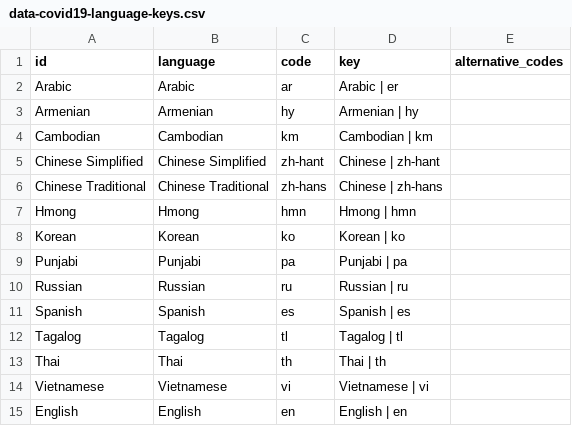
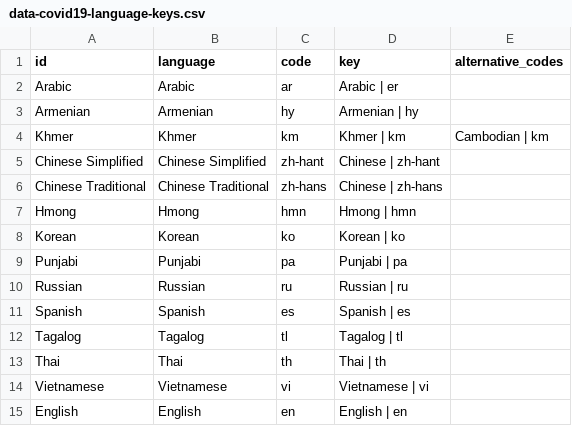
Before and after one commit to cagov/storybook-ca-gov, a CSV file: stories/web-components/cagov-reopening/api/auto-generated-data/csv/data-covid19-language-keys.csv, drawn as a sheet.

Commit message:
update all api data with language code

```diff
--- a/stories/web-components/cagov-reopening/api/auto-generated-data/csv/data-covid19-language-keys.csv
+++ b/stories/web-components/cagov-reopening/api/auto-generated-data/csv/data-covid19-language-keys.csv
@@ -3,3 +3,3 @@
 "Armenian","Armenian","hy","Armenian | hy",""
-"Cambodian","Cambodian","km","Cambodian | km",""
+"Khmer","Khmer","km","Khmer | km","Cambodian | km"
 "Chinese Simplified","Chinese Simplified","zh-hant","Chinese | zh-hant",""
```
Also changed, not shown: stories/web-components/cagov-reopening/api/auto-generated-data/csv/data-covid19-county-webpages.csv, stories/web-components/cagov-reopening/api/auto-generated-data/csv/data-covid19-industry-guidance-pdf-links.csv, 10 other files.
